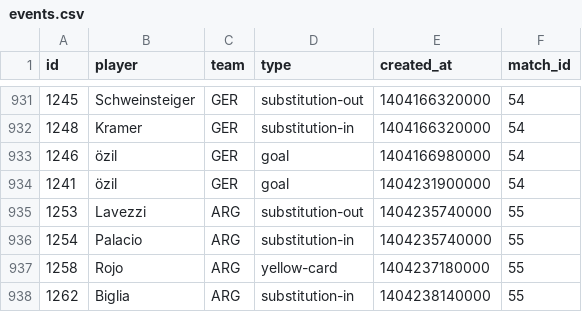
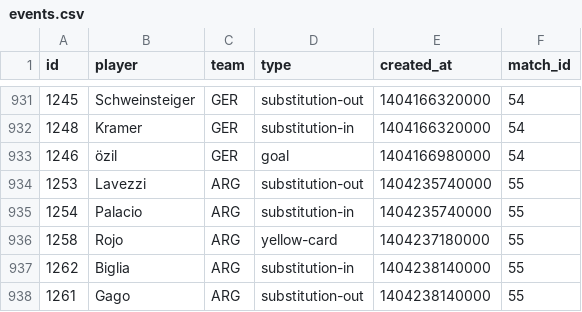
Before and after one commit to kevduggan/spark-worldcup, a CSV file: events.csv, drawn as a sheet; only a part is shown, gaps mark what is left out; the shorter side is filled out with more unchanged rows.

```diff
--- a/events.csv
+++ b/events.csv
@@ -933,3 +933,2 @@ id,player,team,type,created_at,match_id
 1246,özil,GER,goal,1404166980000,54
-1241,özil,GER,goal,1404231900000,54
 1253,Lavezzi,ARG,substitution-out,1404235740000,55
```
Also changed, not shown: 13 other files.
